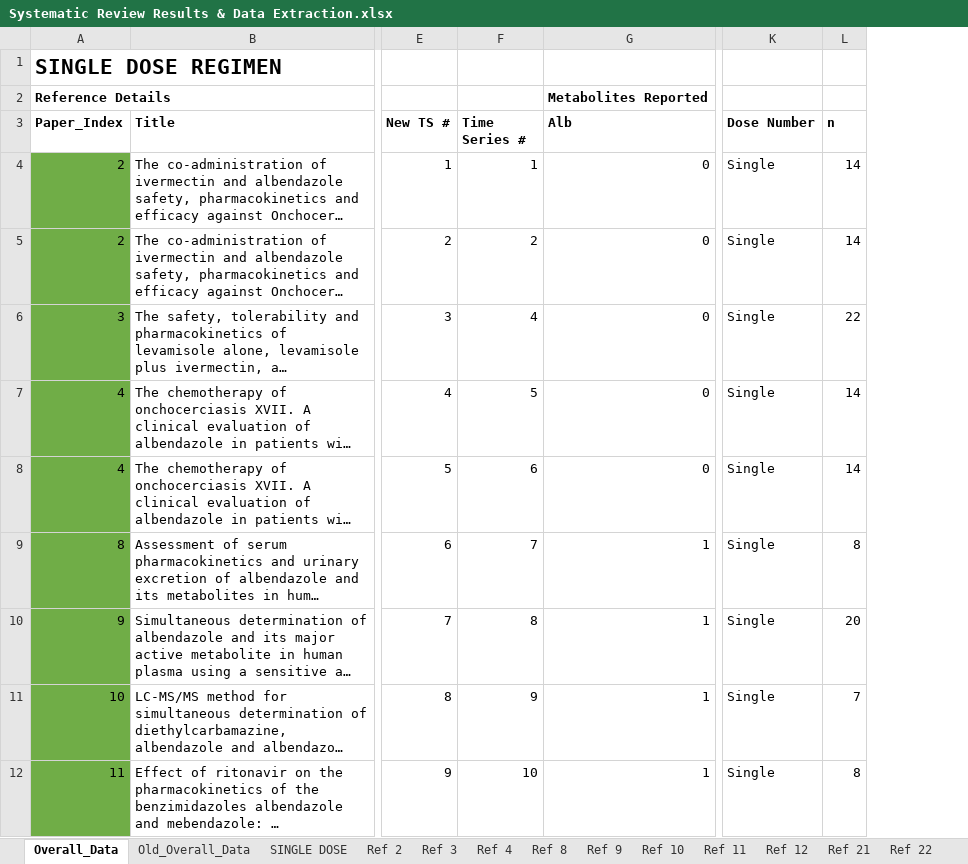
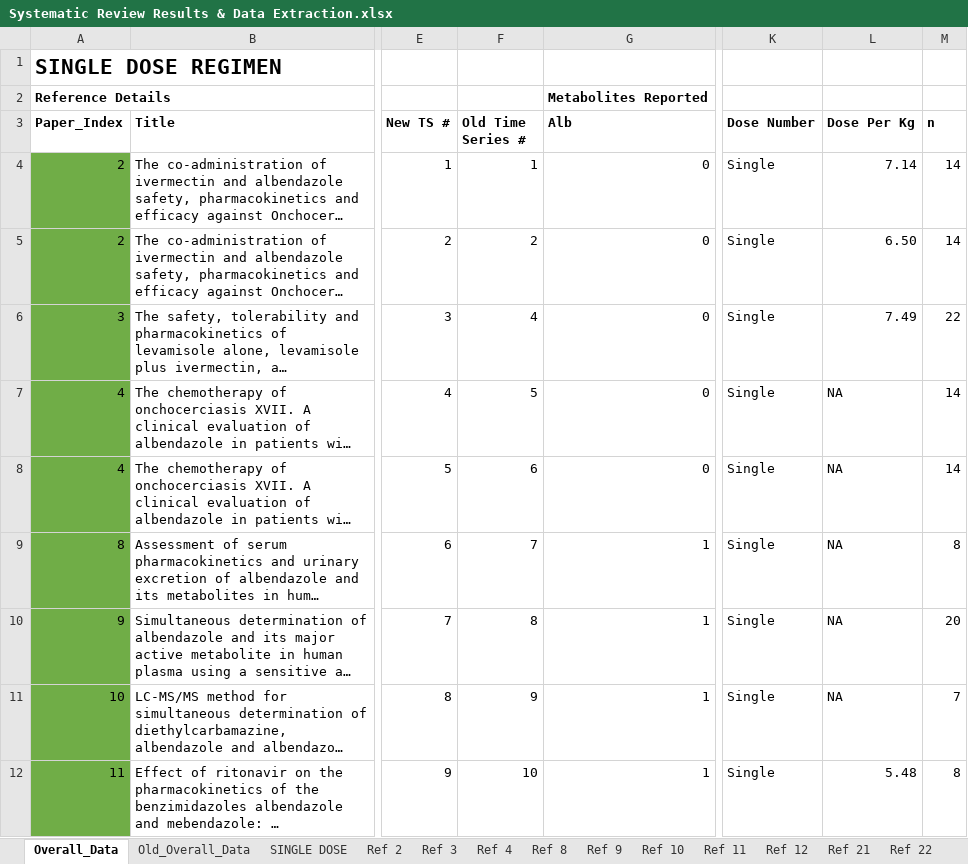
Before and after one commit to cwhittaker1000/albendazole_pk, an Excel workbook: Data/Systematic Review Results & Data Extraction.xlsx, sheet Overall_Data, drawn as a sheet; only a part is shown, gaps mark what is left out; long unchanged cells end in …; values as stored, in another font and other column widths than the file's, no borders; the diff names each change by its address in the sheet, - before the commit and + after, or states it on an @@ line.

```diff
--- a/Data/Systematic Review Results & Data Extraction.xlsx (sheet Overall_Data)
+++ b/Data/Systematic Review Results & Data Extraction.xlsx (sheet Overall_Data)
+column L (Dose Per Kg), rows 4-12: 7.14 | 6.50 | 7.49 | NA | NA | NA | NA | NA | 5.48
-F3: Time Series #
+F3: Old Time Series #
```
Also changed, not shown: sheet Ref 3, sheet Ref 8, sheet Ref 11, sheet Ref 4, formulas that keep their value, charts or pictures.
